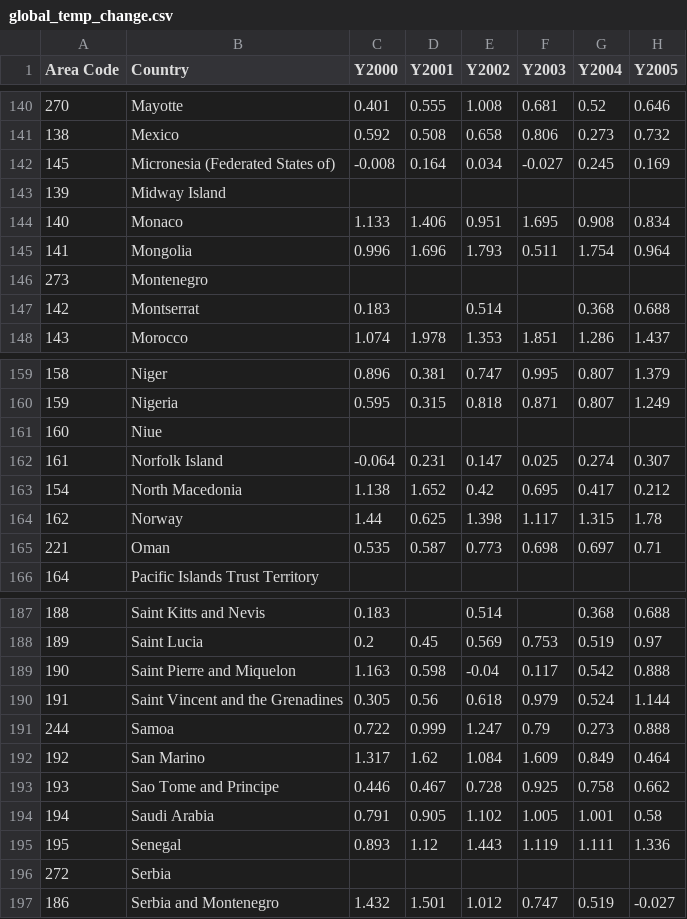
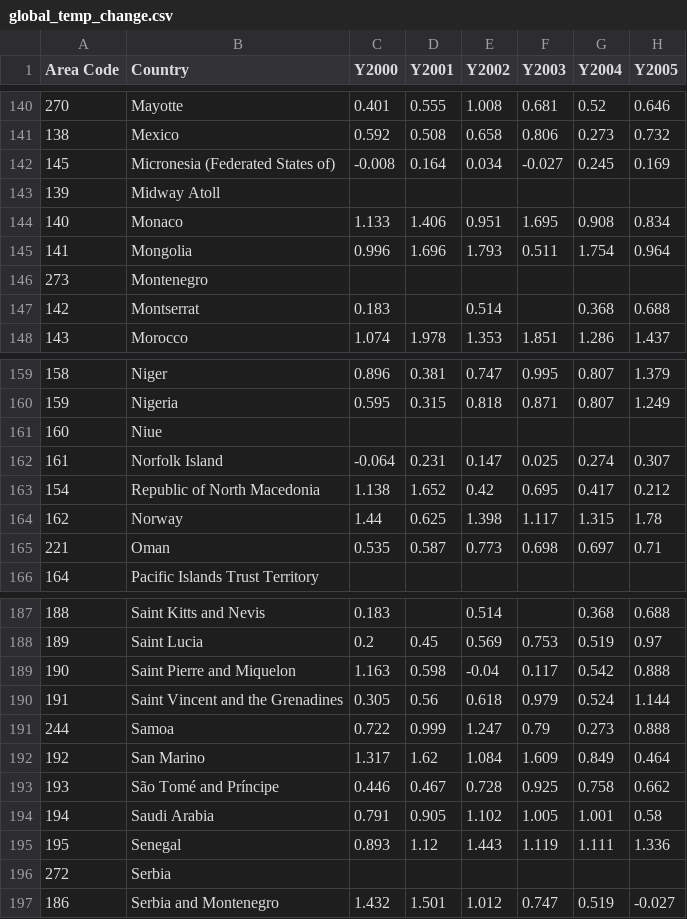
Before and after one commit to aronaacho/INFO330-ChangingTemperaturesCarbonEmissions, a CSV file: global_temp_change.csv, drawn as a sheet; only a part is shown, gaps mark what is left out; the diff covers the shown part only; the diff names each change by its address in the sheet, - before the commit and + after, or states it on an @@ line.

Commit message:
fixing country names

```diff
--- a/global_temp_change.csv
+++ b/global_temp_change.csv
-B143 (Country): Midway Island
+B143 (Country): Midway Atoll
-B163 (Country): North Macedonia
+B163 (Country): Republic of North Macedonia
-B193 (Country): Sao Tome and Principe
+B193 (Country): São Tomé and Príncipe
```
Also changed, not shown: 27 edited cells elsewhere in this file, country_continents.csv, 1 other file.
